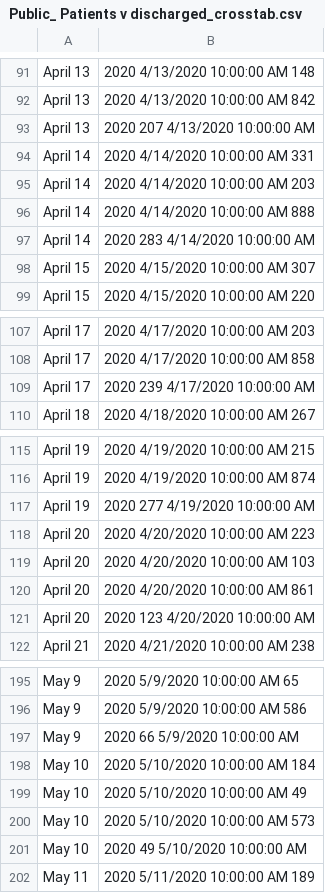
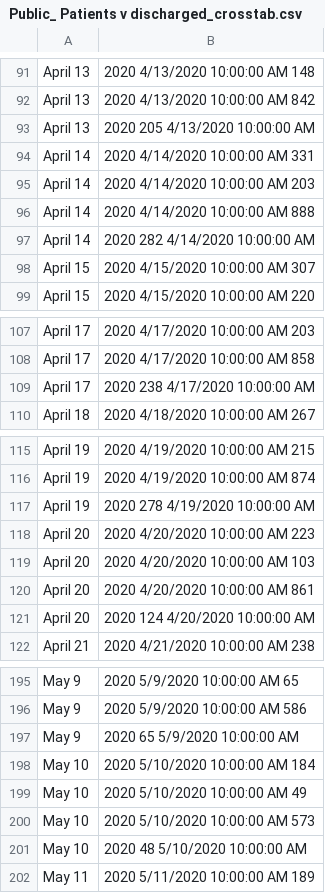
Before and after one commit to Zoooook/ColoradoCovidData, a CSV file: Public_ Patients v discharged_crosstab.csv, drawn as a sheet; only a part is shown, gaps mark what is left out; the diff covers the shown part only; the diff names each change by its address in the sheet, - before the commit and + after, or states it on an @@ line.

```diff
--- a/Public_ Patients v discharged_crosstab.csv
+++ b/Public_ Patients v discharged_crosstab.csv
-B93: 2020 207 4/13/2020 10:00:00 AM
+B93: 2020 205 4/13/2020 10:00:00 AM
-B97: 2020 283 4/14/2020 10:00:00 AM
+B97: 2020 282 4/14/2020 10:00:00 AM
-B109: 2020 239 4/17/2020 10:00:00 AM
+B109: 2020 238 4/17/2020 10:00:00 AM
-B117: 2020 277 4/19/2020 10:00:00 AM
+B117: 2020 278 4/19/2020 10:00:00 AM
-B121: 2020 123 4/20/2020 10:00:00 AM
+B121: 2020 124 4/20/2020 10:00:00 AM
-B197: 2020 66 5/9/2020 10:00:00 AM
+B197: 2020 65 5/9/2020 10:00:00 AM
-B201: 2020 49 5/10/2020 10:00:00 AM
+B201: 2020 48 5/10/2020 10:00:00 AM
```
Also changed, not shown: 61 added rows, 1 removed row and 21 edited cells elsewhere in this file, 2 other files.
